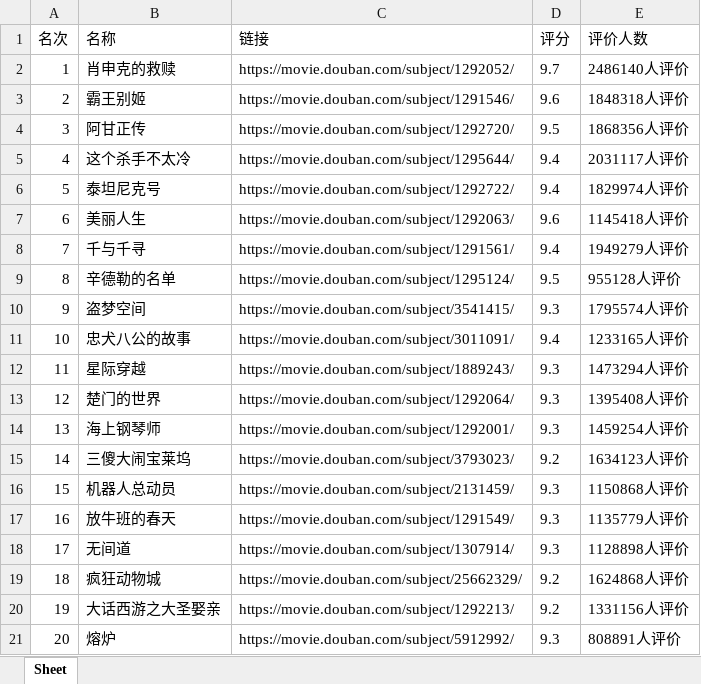
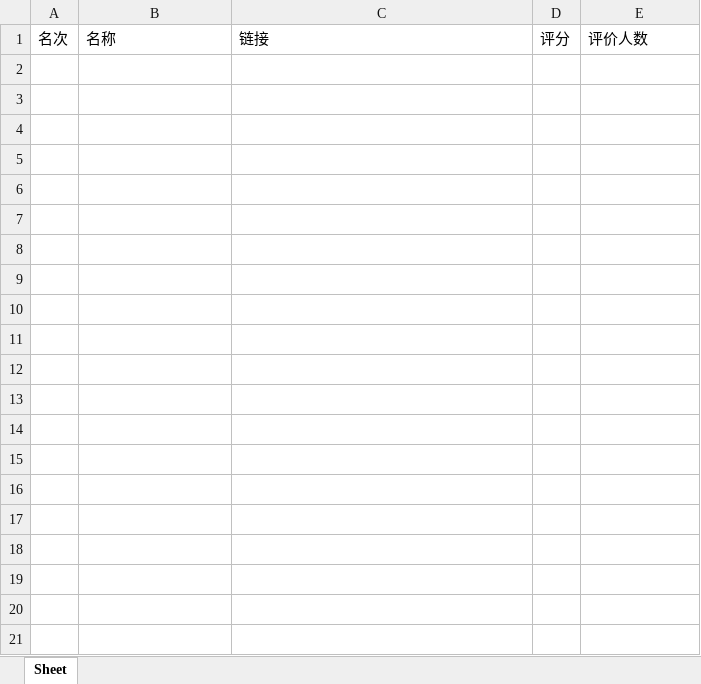
Before and after one commit to user-mia/PythonHomework, an Excel workbook: exercise/豆瓣top250.xlsx, sheet Sheet, drawn as a sheet; only a part is shown; values as stored, in another font and other column widths than the file's, no borders; the diff covers the shown part only; the diff names each change by its address in the sheet, - before the commit and + after, or states it on an @@ line.

```diff
--- a/exercise/豆瓣top250.xlsx (sheet Sheet)
+++ b/exercise/豆瓣top250.xlsx (sheet Sheet)
-row 2: 1 | 肖申克的救赎 | https://movie.douban.com/subject/1292052/ | 9.7 | 2486140人评价
-row 3: 2 | 霸王别姬 | https://movie.douban.com/subject/1291546/ | 9.6 | 1848318人评价
-row 4: 3 | 阿甘正传 | https://movie.douban.com/subject/1292720/ | 9.5 | 1868356人评价
-row 5: 4 | 这个杀手不太冷 | https://movie.douban.com/subject/1295644/ | 9.4 | 2031117人评价
-row 6: 5 | 泰坦尼克号 | https://movie.douban.com/subject/1292722/ | 9.4 | 1829974人评价
-row 7: 6 | 美丽人生 | https://movie.douban.com/subject/1292063/ | 9.6 | 1145418人评价
-row 8: 7 | 千与千寻 | https://movie.douban.com/subject/1291561/ | 9.4 | 1949279人评价
-row 9: 8 | 辛德勒的名单 | https://movie.douban.com/subject/1295124/ | 9.5 | 955128人评价
-row 10: 9 | 盗梦空间 | https://movie.douban.com/subject/3541415/ | 9.3 | 1795574人评价
-row 11: 10 | 忠犬八公的故事 | https://movie.douban.com/subject/3011091/ | 9.4 | 1233165人评价
-row 12: 11 | 星际穿越 | https://movie.douban.com/subject/1889243/ | 9.3 | 1473294人评价
-row 13: 12 | 楚门的世界 | https://movie.douban.com/subject/1292064/ | 9.3 | 1395408人评价
-row 14: 13 | 海上钢琴师 | https://movie.douban.com/subject/1292001/ | 9.3 | 1459254人评价
-row 15: 14 | 三傻大闹宝莱坞 | https://movie.douban.com/subject/3793023/ | 9.2 | 1634123人评价
-row 16: 15 | 机器人总动员 | https://movie.douban.com/subject/2131459/ | 9.3 | 1150868人评价
-row 17: 16 | 放牛班的春天 | https://movie.douban.com/subject/1291549/ | 9.3 | 1135779人评价
-row 18: 17 | 无间道 | https://movie.douban.com/subject/1307914/ | 9.3 | 1128898人评价
-row 19: 18 | 疯狂动物城 | https://movie.douban.com/subject/25662329/ | 9.2 | 1624868人评价
-row 20: 19 | 大话西游之大圣娶亲 | https://movie.douban.com/subject/1292213/ | 9.2 | 1331156人评价
-row 21: 20 | 熔炉 | https://movie.douban.com/subject/5912992/ | 9.3 | 808891人评价
```
Also changed, not shown: 230 removed rows elsewhere in this sheet, 5 other files.
